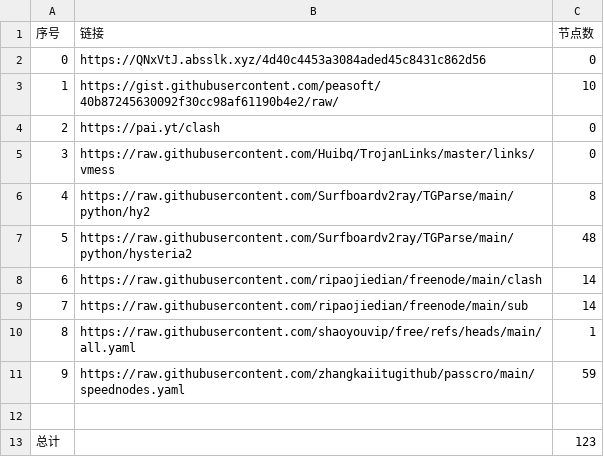
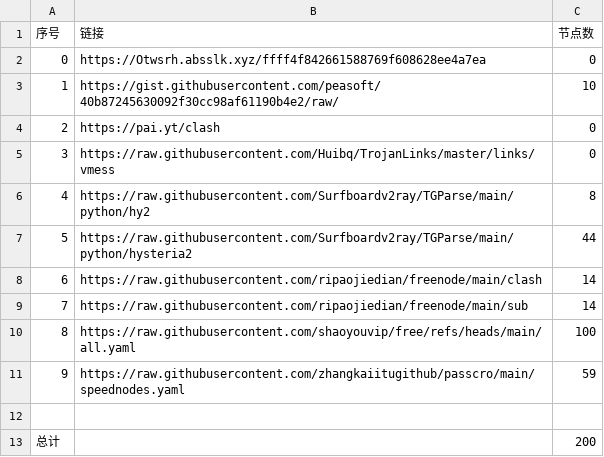
Before and after one commit to aungphyohtet1/Hysteria-SG-JP, a CSV file: list_result.csv, drawn as a sheet.

```diff
--- a/list_result.csv
+++ b/list_result.csv
@@ -1,3 +1,3 @@
 序号,链接,节点数
-0,https://QNxVtJ.absslk.xyz/4d40c4453a3084aded45c8431c862d56,0
+0,https://Otwsrh.absslk.xyz/ffff4f842661588769f608628ee4a7ea,0
 1,https://gist.githubusercontent.com/peasoft/40b87245630092f30cc98af61190b4e2/raw/,10
@@ -6,8 +6,8 @@
 4,https://raw.githubusercontent.com/Surfboardv2ray/TGParse/main/python/hy2,8
-5,https://raw.githubusercontent.com/Surfboardv2ray/TGParse/main/python/hysteria2,48
+5,https://raw.githubusercontent.com/Surfboardv2ray/TGParse/main/python/hysteria2,44
 6,https://raw.githubusercontent.com/ripaojiedian/freenode/main/clash,14
 7,https://raw.githubusercontent.com/ripaojiedian/freenode/main/sub,14
-8,https://raw.githubusercontent.com/shaoyouvip/free/refs/heads/main/all.yaml,1
+8,https://raw.githubusercontent.com/shaoyouvip/free/refs/heads/main/all.yaml,100
 9,https://raw.githubusercontent.com/zhangkaiitugithub/passcro/main/speednodes.yaml,59
 
-总计,,123
+总计,,200
```
Also changed, not shown: 25 other files.
